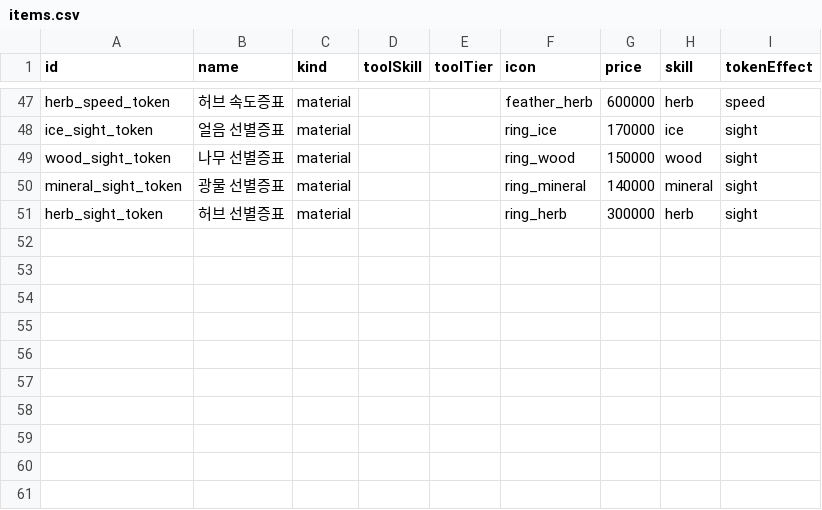
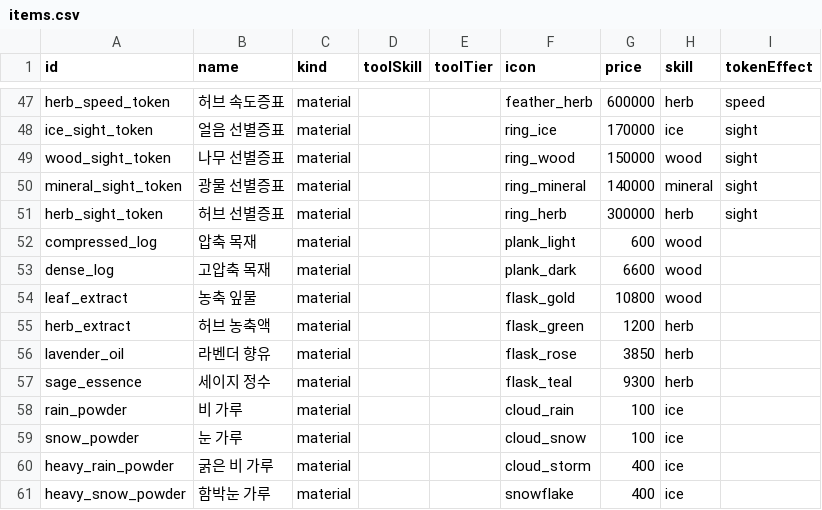
Before and after one commit to wwoosshh/nogada-rpg-server, a CSV file: packages/data/csv/items.csv, drawn as a sheet; only a part is shown, gaps mark what is left out.

```diff
--- a/packages/data/csv/items.csv
+++ b/packages/data/csv/items.csv
@@ -51 +51,11 @@ mineral_sight_token,광물 선별증표,material,,,ring_mineral,140000,mineral,s
 herb_sight_token,허브 선별증표,material,,,ring_herb,300000,herb,sight
+compressed_log,압축 목재,material,,,plank_light,600,wood,
+dense_log,고압축 목재,material,,,plank_dark,6600,wood,
+leaf_extract,농축 잎물,material,,,flask_gold,10800,wood,
+herb_extract,허브 농축액,material,,,flask_green,1200,herb,
+lavender_oil,라벤더 향유,material,,,flask_rose,3850,herb,
+sage_essence,세이지 정수,material,,,flask_teal,9300,herb,
+rain_powder,비 가루,material,,,cloud_rain,100,ice,
+snow_powder,눈 가루,material,,,cloud_snow,100,ice,
+heavy_rain_powder,굵은 비 가루,material,,,cloud_storm,400,ice,
+heavy_snow_powder,함박눈 가루,material,,,snowflake,400,ice,
```
Also changed, not shown: packages/data/csv/recipes.csv, 2 other files.
